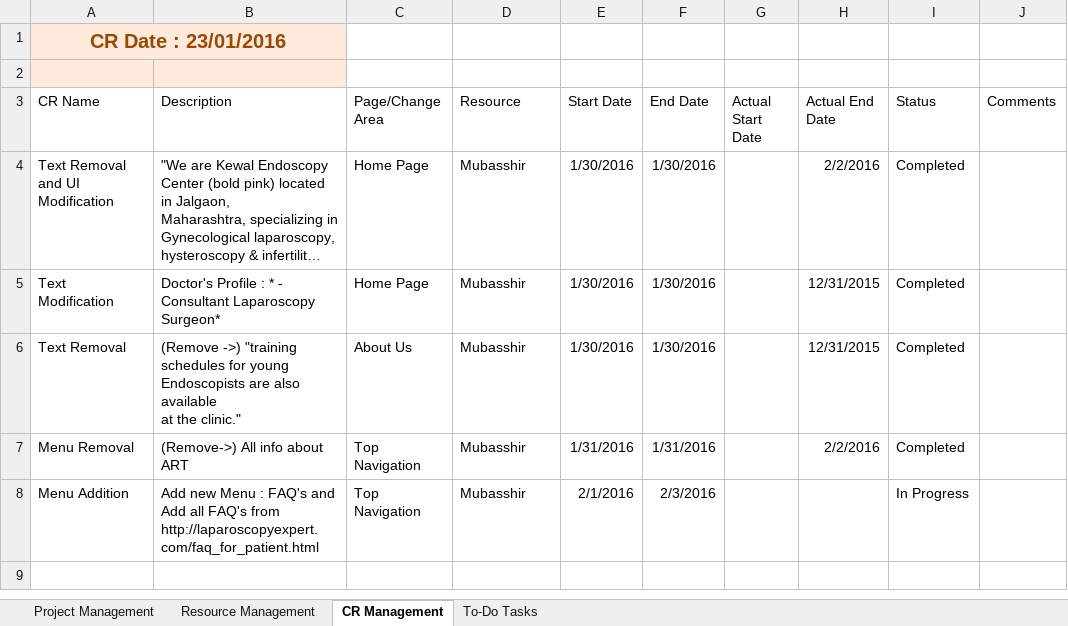
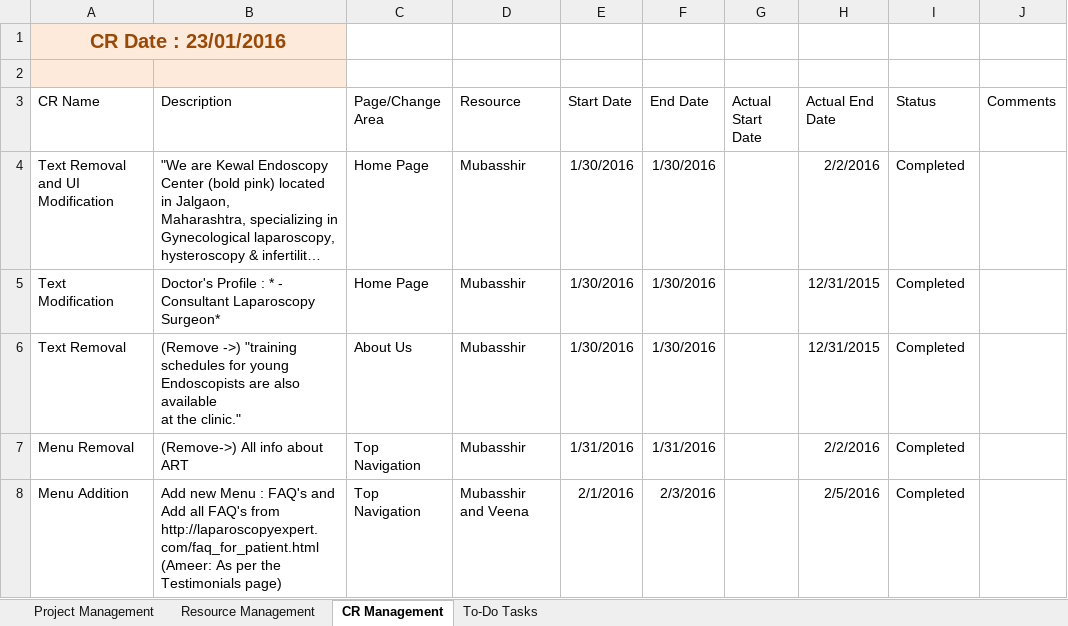
Before and after one commit to AamirSk/Hsptl, an Excel workbook: Documentation/KEC_Project_Management.xlsx, sheet CR Management, drawn as a sheet; long unchanged cells end in …; values as stored, in another font and other column widths than the file's, no borders; table styles not drawn; 1 other sheet too large or unreadable and not compared; the diff names each change by its address in the sheet, - before the commit and + after, or states it on an @@ line.

```diff
--- a/Documentation/KEC_Project_Management.xlsx (sheet CR Management)
+++ b/Documentation/KEC_Project_Management.xlsx (sheet CR Management)
-B8 (Description): …from http://laparoscopyexpert.com/faq_for_patient.html
+B8 (Description): …from http://laparoscopyexpert.com/faq_for_patient.html (Ameer: As per the Testimonials page)
-D8 (Resource): Mubasshir
+D8 (Resource): Mubasshir and Veena
-H8 (Actual End Date): (empty)
+H8 (Actual End Date): 2/5/2016
-I8 (Status): In Progress
+I8 (Status): Completed
```
Also changed, not shown: sheet To-Do Tasks.
